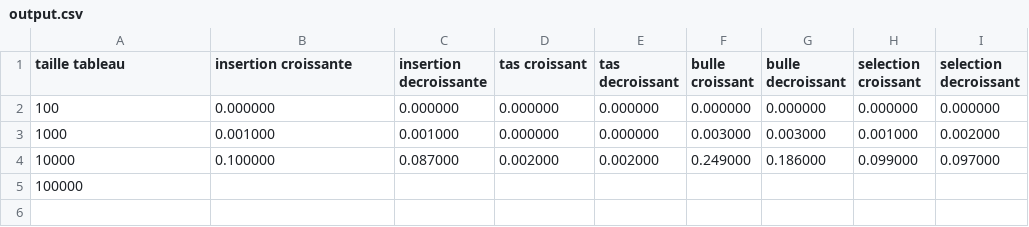
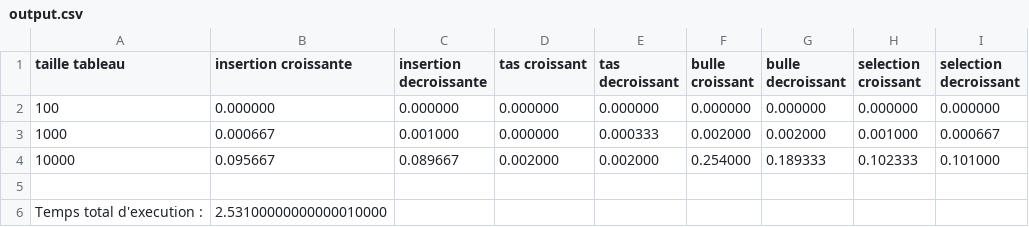
Before and after one commit to TeissierYannis/CPE-C-Benchme-sort, a CSV file: output/output.csv, drawn as a sheet.

Commit message:
temps d'éxécution calculé avec 3 tableaux aléatoires différents

```diff
--- a/output/output.csv
+++ b/output/output.csv
@@ -2,4 +2,5 @@ taille tableau;insertion croissante;insertion decroissante;tas croissant;tas dec
 100;0.000000;0.000000;0.000000;0.000000;0.000000;0.000000;0.000000;0.000000;
-1000;0.001000;0.001000;0.000000;0.000000;0.003000;0.003000;0.001000;0.002000;
-10000;0.100000;0.087000;0.002000;0.002000;0.249000;0.186000;0.099000;0.097000;
-100000;
+1000;0.000667;0.001000;0.000000;0.000333;0.002000;0.002000;0.001000;0.000667;
+10000;0.095667;0.089667;0.002000;0.002000;0.254000;0.189333;0.102333;0.101000;
+
+Temps total d'execution :; 2.53100000000000010000
```
Also changed, not shown: 1 other file.
